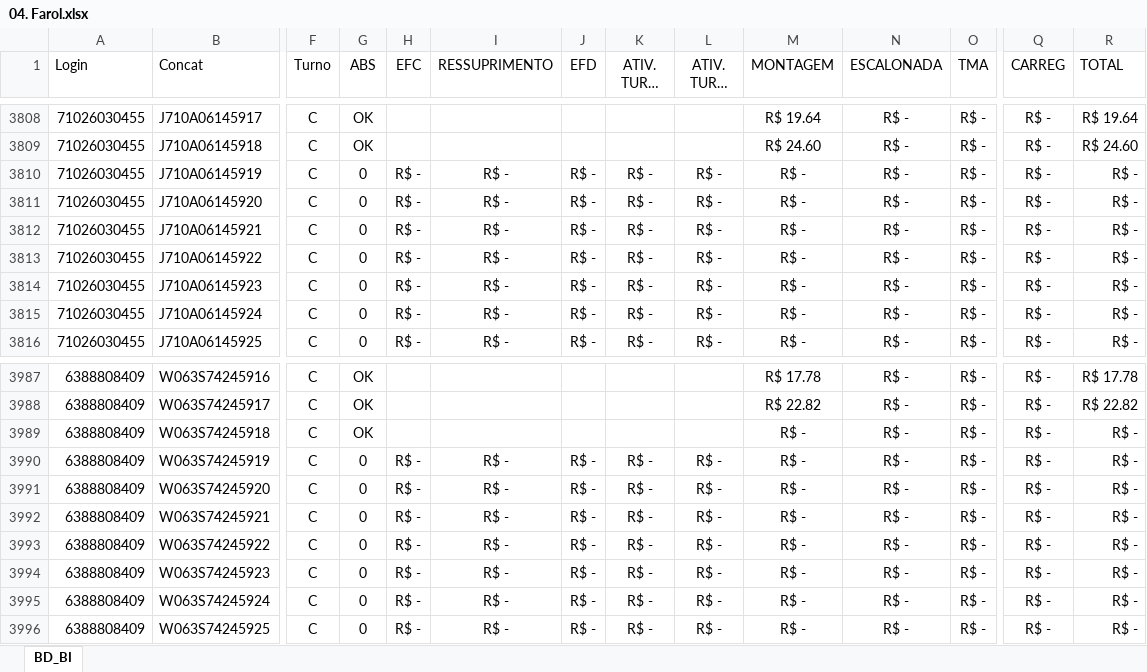
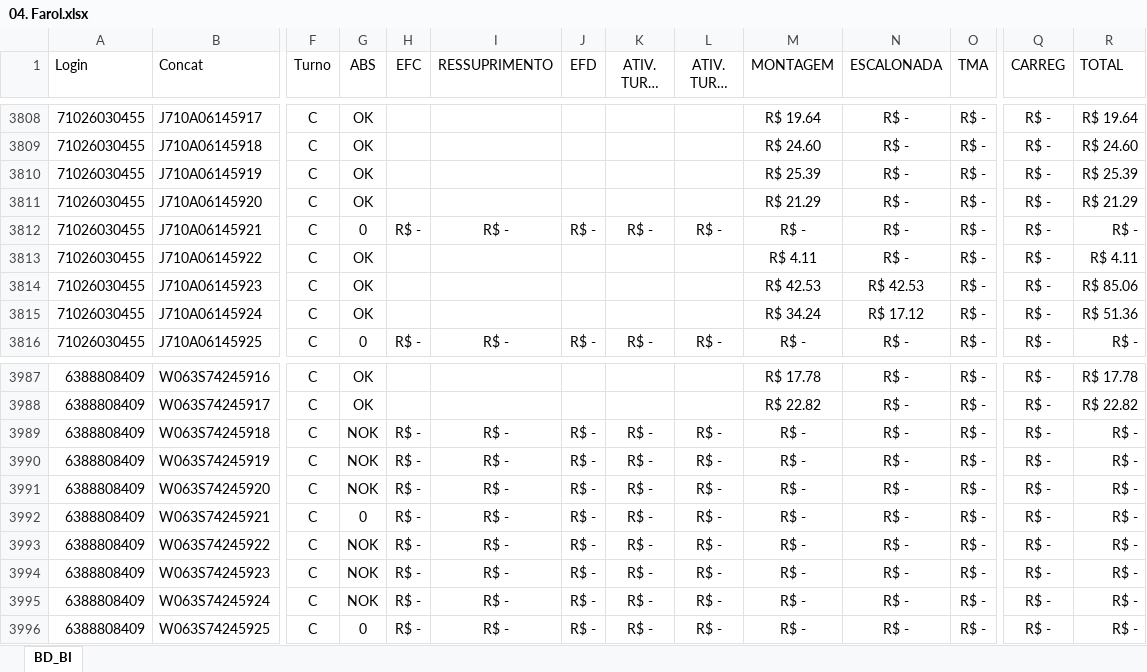
Before and after one commit to jeffersonhorizonte/bot-remuneracao, an Excel workbook: 04. Farol.xlsx, sheet BD_BI, drawn as a sheet; only a part is shown, gaps mark what is left out; long unchanged cells end in …; values as stored, in another font and other column widths than the file's, no borders; the diff covers the shown part only; the diff names each change by its address in the sheet, - before the commit and + after, or states it on an @@ line.

```diff
--- a/04. Farol.xlsx (sheet BD_BI)
+++ b/04. Farol.xlsx (sheet BD_BI)
-G3810:G3811 (ABS): 0
+G3810:G3811 (ABS): OK
-H3810:H3811 (EFC): R$ -
+H3810:H3811 (EFC): (empty)
-I3810:I3811 (RESSUPRIMENTO): R$ -
+I3810:I3811 (RESSUPRIMENTO): (empty)
-J3810:J3811 (EFD): R$ -
+J3810:J3811 (EFD): (empty)
-K3810:K3811 (ATIV. TURNO A): R$ -
+K3810:K3811 (ATIV. TURNO A): (empty)
-L3810:L3811 (ATIV. TURNO B): R$ -
+L3810:L3811 (ATIV. TURNO B): (empty)
-M3810 (MONTAGEM): R$ -
+M3810 (MONTAGEM): R$ 25.39
-R3810 (TOTAL): R$ -
+R3810 (TOTAL): R$ 25.39
-M3811 (MONTAGEM): R$ -
+M3811 (MONTAGEM): R$ 21.29
-R3811 (TOTAL): R$ -
+R3811 (TOTAL): R$ 21.29
-G3813:G3815 (ABS): 0
+G3813:G3815 (ABS): OK
-H3813:H3815 (EFC): R$ -
+H3813:H3815 (EFC): (empty)
-I3813:I3815 (RESSUPRIMENTO): R$ -
+I3813:I3815 (RESSUPRIMENTO): (empty)
-J3813:J3815 (EFD): R$ -
+J3813:J3815 (EFD): (empty)
-K3813:K3815 (ATIV. TURNO A): R$ -
+K3813:K3815 (ATIV. TURNO A): (empty)
-L3813:L3815 (ATIV. TURNO B): R$ -
+L3813:L3815 (ATIV. TURNO B): (empty)
-M3813 (MONTAGEM): R$ -
+M3813 (MONTAGEM): R$ 4.11
-R3813 (TOTAL): R$ -
+R3813 (TOTAL): R$ 4.11
-M3814 (MONTAGEM): R$ -
+M3814 (MONTAGEM): R$ 42.53
-N3814 (ESCALONADA): R$ -
+N3814 (ESCALONADA): R$ 42.53
-R3814 (TOTAL): R$ -
+R3814 (TOTAL): R$ 85.06
-M3815 (MONTAGEM): R$ -
+M3815 (MONTAGEM): R$ 34.24
-N3815 (ESCALONADA): R$ -
+N3815 (ESCALONADA): R$ 17.12
-R3815 (TOTAL): R$ -
+R3815 (TOTAL): R$ 51.36
-G3989 (ABS): OK
+G3989 (ABS): NOK
-H3989 (EFC): (empty)
+H3989 (EFC): R$ -
-I3989 (RESSUPRIMENTO): (empty)
+I3989 (RESSUPRIMENTO): R$ -
-J3989 (EFD): (empty)
+J3989 (EFD): R$ -
-K3989 (ATIV. TURNO A): (empty)
+K3989 (ATIV. TURNO A): R$ -
-L3989 (ATIV. TURNO B): (empty)
+L3989 (ATIV. TURNO B): R$ -
-G3990:G3991 (ABS): 0
+G3990:G3991 (ABS): NOK
-G3993:G3995 (ABS): 0
+G3993:G3995 (ABS): NOK
```
Also changed, not shown: 611 edited cells elsewhere in this sheet.
